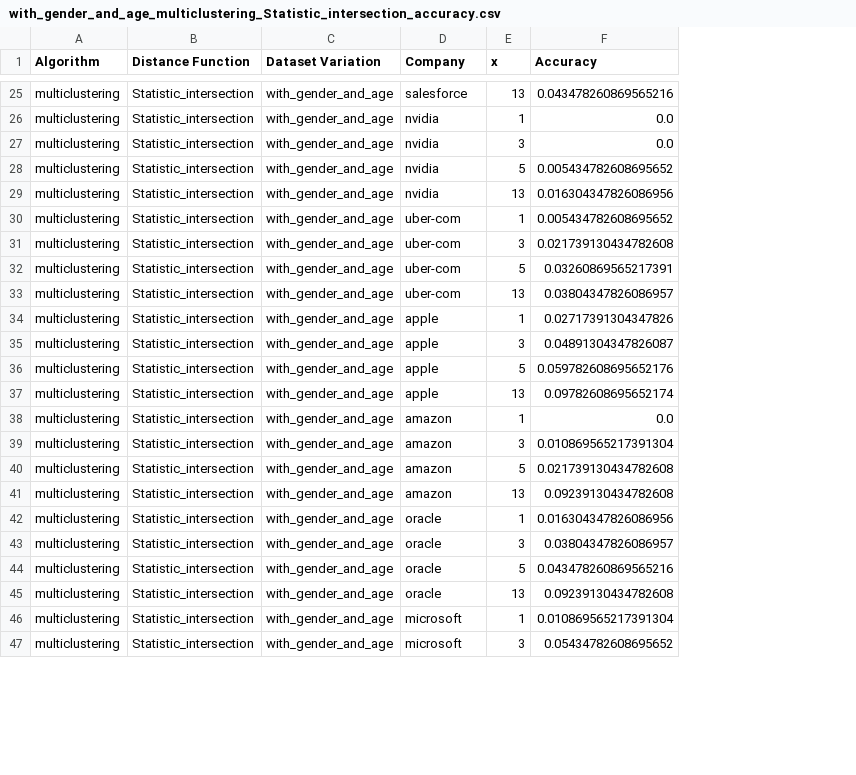
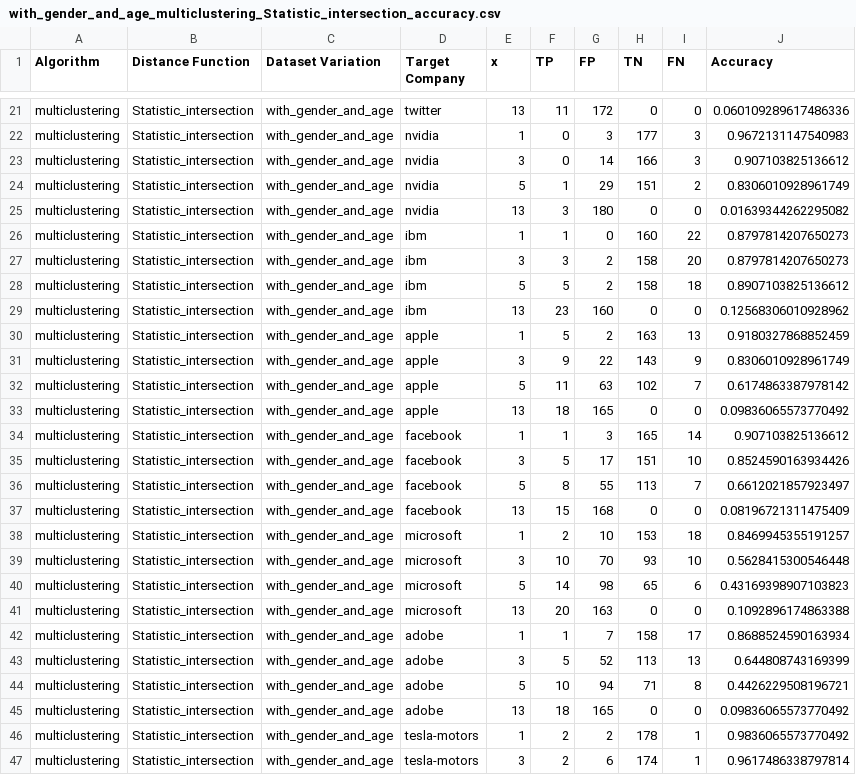
Before and after one commit to YasminAdler/TalentAI-research-new, a CSV file: final_measurements/with_gender_and_age_multiclustering_Statistic_intersection_accuracy.csv, drawn as a sheet; only a part is shown, gaps mark what is left out; addresses are those after the commit; the diff covers the shown part only; the diff names each change by its address in the sheet, - before the commit and + after, or states it on an @@ line.

```diff
--- a/final_measurements/with_gender_and_age_multiclustering_Statistic_intersection_accuracy.csv
+++ b/final_measurements/with_gender_and_age_multiclustering_Statistic_intersection_accuracy.csv
+column F (TP), rows 21-37: 11 | 0 | 0 | 1 | 3 | 1 | 3 | 5 | 23 | 5 | 9 | 11 | 18 | 1 | 5 | 8 | 15; rows 42-47: 1 | 5 | 10 | 18 | 2 | 2
+column G (FP), rows 21-37: 172 | 3 | 14 | 29 | 180 | 0 | 2 | 2 | 160 | 2 | 22 | 63 | 165 | 3 | 17 | 55 | 168; rows 42-47: 7 | 52 | 94 | 165 | 2 | 6
+column H (TN), rows 21-37: 0 | 177 | 166 | 151 | 0 | 160 | 158 | 158 | 0 | 163 | 143 | 102 | 0 | 165 | 151 | 113 | 0; rows 42-47: 158 | 113 | 71 | 0 | 178 | 174
+column I (FN), rows 21-37: 0 | 3 | 3 | 2 | 0 | 22 | 20 | 18 | 0 | 13 | 9 | 7 | 0 | 14 | 10 | 7 | 0; rows 42-47: 17 | 13 | 8 | 0 | 1 | 1
-D1: Company
+D1: Target Company
-D21 (Target Company): salesforce
+D21 (Target Company): twitter
-J21 (Accuracy): 0.043478260869565216
+J21 (Accuracy): 0.060109289617486336
-J22 (Accuracy): 0.0
+J22 (Accuracy): 0.9672131147540983
-J23 (Accuracy): 0.0
+J23 (Accuracy): 0.907103825136612
-J24 (Accuracy): 0.005434782608695652
+J24 (Accuracy): 0.8306010928961749
-J25 (Accuracy): 0.016304347826086956
+J25 (Accuracy): 0.01639344262295082
-D26:D29 (Target Company): uber-com
+D26:D29 (Target Company): ibm
-J26 (Accuracy): 0.005434782608695652
+J26 (Accuracy): 0.8797814207650273
-J27 (Accuracy): 0.021739130434782608
+J27 (Accuracy): 0.8797814207650273
-J28 (Accuracy): 0.03260869565217391
+J28 (Accuracy): 0.8907103825136612
-J29 (Accuracy): 0.03804347826086957
+J29 (Accuracy): 0.12568306010928962
-J30 (Accuracy): 0.02717391304347826
+J30 (Accuracy): 0.9180327868852459
-J31 (Accuracy): 0.04891304347826087
+J31 (Accuracy): 0.8306010928961749
-J32 (Accuracy): 0.059782608695652176
+J32 (Accuracy): 0.6174863387978142
-J33 (Accuracy): 0.09782608695652174
+J33 (Accuracy): 0.09836065573770492
-D34:D37 (Target Company): amazon
+D34:D37 (Target Company): facebook
-J34 (Accuracy): 0.0
+J34 (Accuracy): 0.907103825136612
-J35 (Accuracy): 0.010869565217391304
+J35 (Accuracy): 0.8524590163934426
-J36 (Accuracy): 0.021739130434782608
+J36 (Accuracy): 0.6612021857923497
-J37 (Accuracy): 0.09239130434782608
+J37 (Accuracy): 0.08196721311475409
+row 38: multiclustering | Statistic_intersection | with_gender_and_age | microsoft | 1 | 2 | 10 | 153 | 18 | 0.8469945355191257
+row 39: multiclustering | Statistic_intersection | with_gender_and_age | microsoft | 3 | 10 | 70 | 93 | 10 | 0.5628415300546448
+row 40: multiclustering | Statistic_intersection | with_gender_and_age | microsoft | 5 | 14 | 98 | 65 | 6 | 0.43169398907103823
+row 41: multiclustering | Statistic_intersection | with_gender_and_age | microsoft | 13 | 20 | 163 | 0 | 0 | 0.1092896174863388
-D42:D45 (Target Company): oracle
+D42:D45 (Target Company): adobe
-J42 (Accuracy): 0.016304347826086956
+J42 (Accuracy): 0.8688524590163934
-J43 (Accuracy): 0.03804347826086957
+J43 (Accuracy): 0.644808743169399
-J44 (Accuracy): 0.043478260869565216
+J44 (Accuracy): 0.4426229508196721
-J45 (Accuracy): 0.09239130434782608
+J45 (Accuracy): 0.09836065573770492
-D46:D47 (Target Company): microsoft
+D46:D47 (Target Company): tesla-motors
-J46 (Accuracy): 0.010869565217391304
+J46 (Accuracy): 0.9836065573770492
-J47 (Accuracy): 0.05434782608695652
+J47 (Accuracy): 0.9617486338797814
```
Also changed, not shown: 4 removed rows and 50 edited cells elsewhere in this file, final_measurements/with_gender_and_age_multiclustering_Statistic_intersection_ndcg_results.csv, 14 other files.
